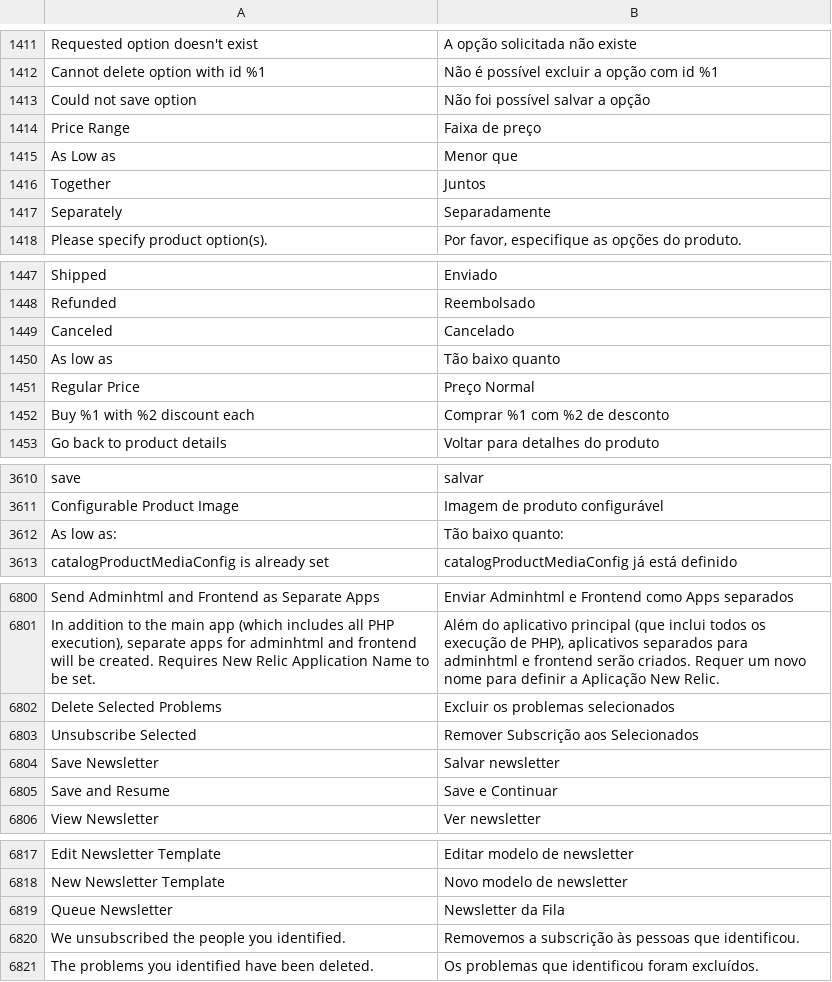
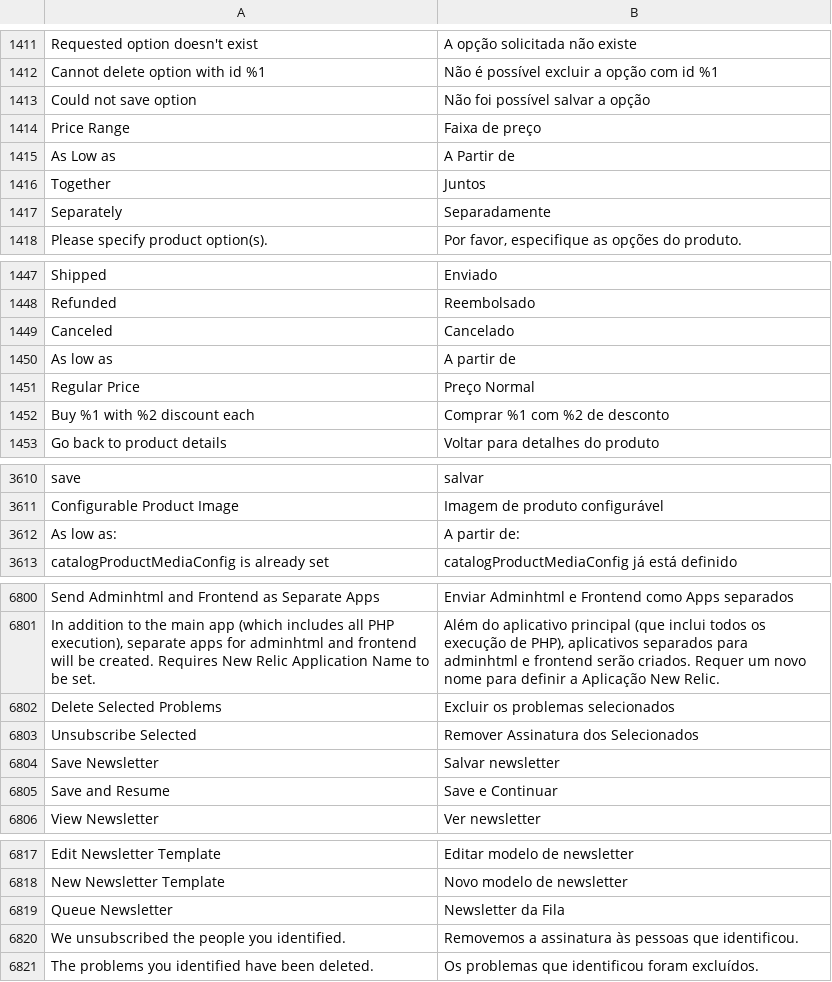
Before and after one commit to rafaelstz/traducao_magento2_pt_br, a CSV file: pt_BR.csv, drawn as a sheet; only a part is shown, gaps mark what is left out; the diff covers the shown part only; the diff names each change by its address in the sheet, - before the commit and + after, or states it on an @@ line.

```diff
--- a/pt_BR.csv
+++ b/pt_BR.csv
-B1415: Menor que
+B1415: A Partir de
-B1450: Tão baixo quanto
+B1450: A partir de
-B3612: Tão baixo quanto:
+B3612: A partir de:
-B6803: Remover Subscrição aos Selecionados
+B6803: Remover Assinatura dos Selecionados
-B6820: Removemos a subscrição às pessoas…
+B6820: Removemos a assinatura às pessoas…
```
Also changed, not shown: 13 edited cells elsewhere in this file.
